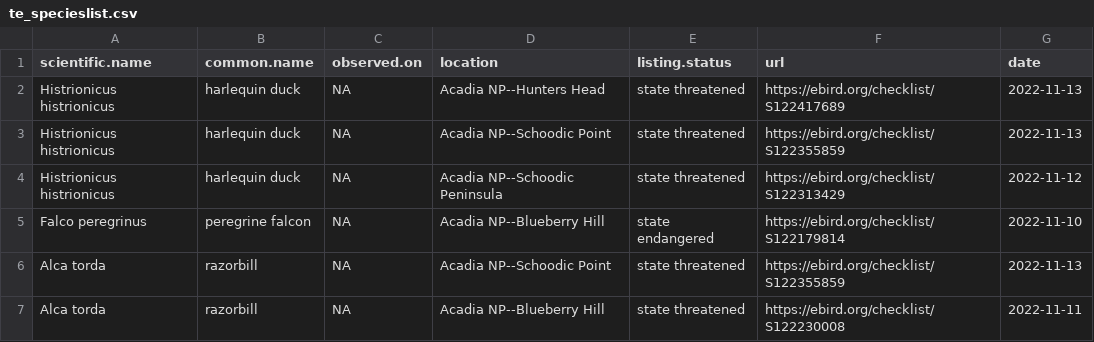
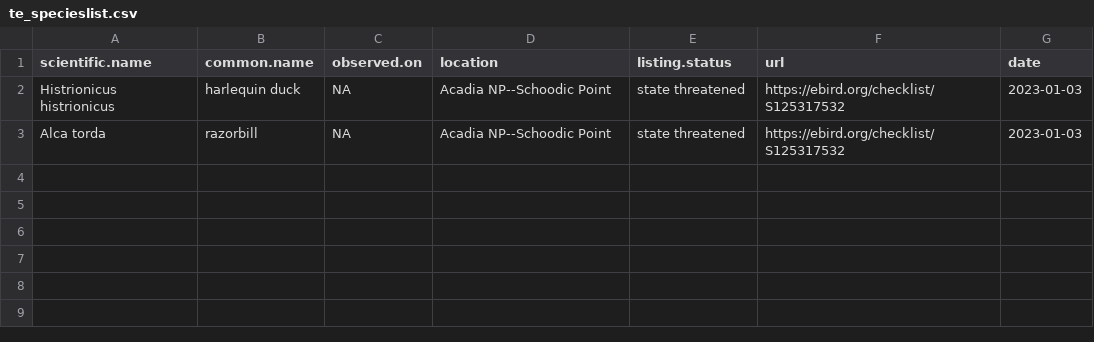
Before and after one commit to Kylelima21/npf_cb_project, a CSV file: app2/www/datasets/te_specieslist.csv, drawn as a sheet.

```diff
--- a/app2/www/datasets/te_specieslist.csv
+++ b/app2/www/datasets/te_specieslist.csv
@@ -1,7 +1,3 @@
 "scientific.name","common.name","observed.on","location","listing.status","url","date"
-"Histrionicus histrionicus","harlequin duck",NA,"Acadia NP--Hunters Head","state threatened","https://ebird.org/checklist/S122417689",2022-11-13
-"Histrionicus histrionicus","harlequin duck",NA,"Acadia NP--Schoodic Point","state threatened","https://ebird.org/checklist/S122355859",2022-11-13
-"Histrionicus histrionicus","harlequin duck",NA,"Acadia NP--Schoodic Peninsula","state threatened","https://ebird.org/checklist/S122313429",2022-11-12
-"Falco peregrinus","peregrine falcon",NA,"Acadia NP--Blueberry Hill","state endangered","https://ebird.org/checklist/S122179814",2022-11-10
-"Alca torda","razorbill",NA,"Acadia NP--Schoodic Point","state threatened","https://ebird.org/checklist/S122355859",2022-11-13
-"Alca torda","razorbill",NA,"Acadia NP--Blueberry Hill","state threatened","https://ebird.org/checklist/S122230008",2022-11-11
+"Histrionicus histrionicus","harlequin duck",NA,"Acadia NP--Schoodic Point","state threatened","https://ebird.org/checklist/S125317532",2023-01-03
+"Alca torda","razorbill",NA,"Acadia NP--Schoodic Point","state threatened","https://ebird.org/checklist/S125317532",2023-01-03
```
Also changed, not shown: app2/www/datasets/summary_10random.csv, app2/www/datasets/the_data.csv, 15 other files.
